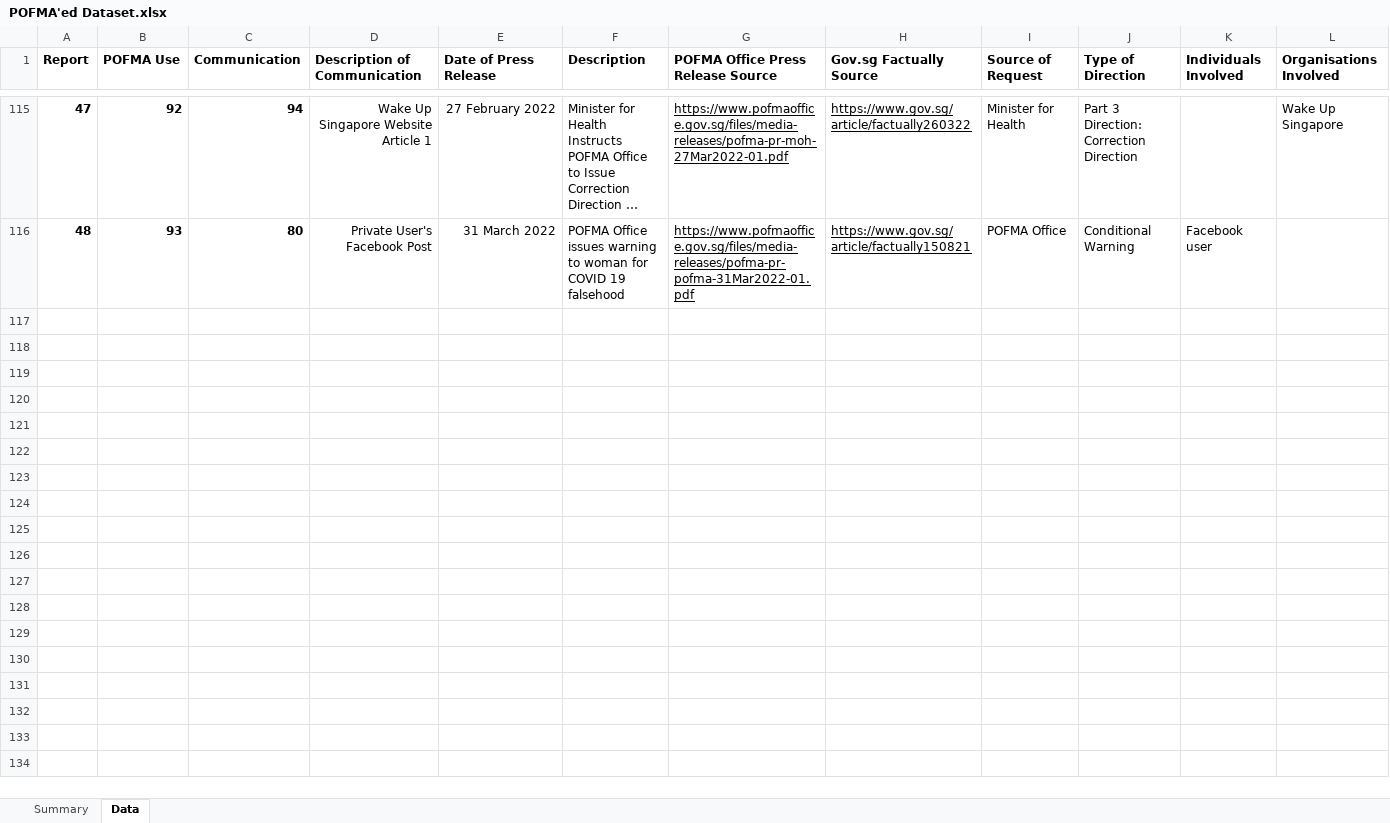
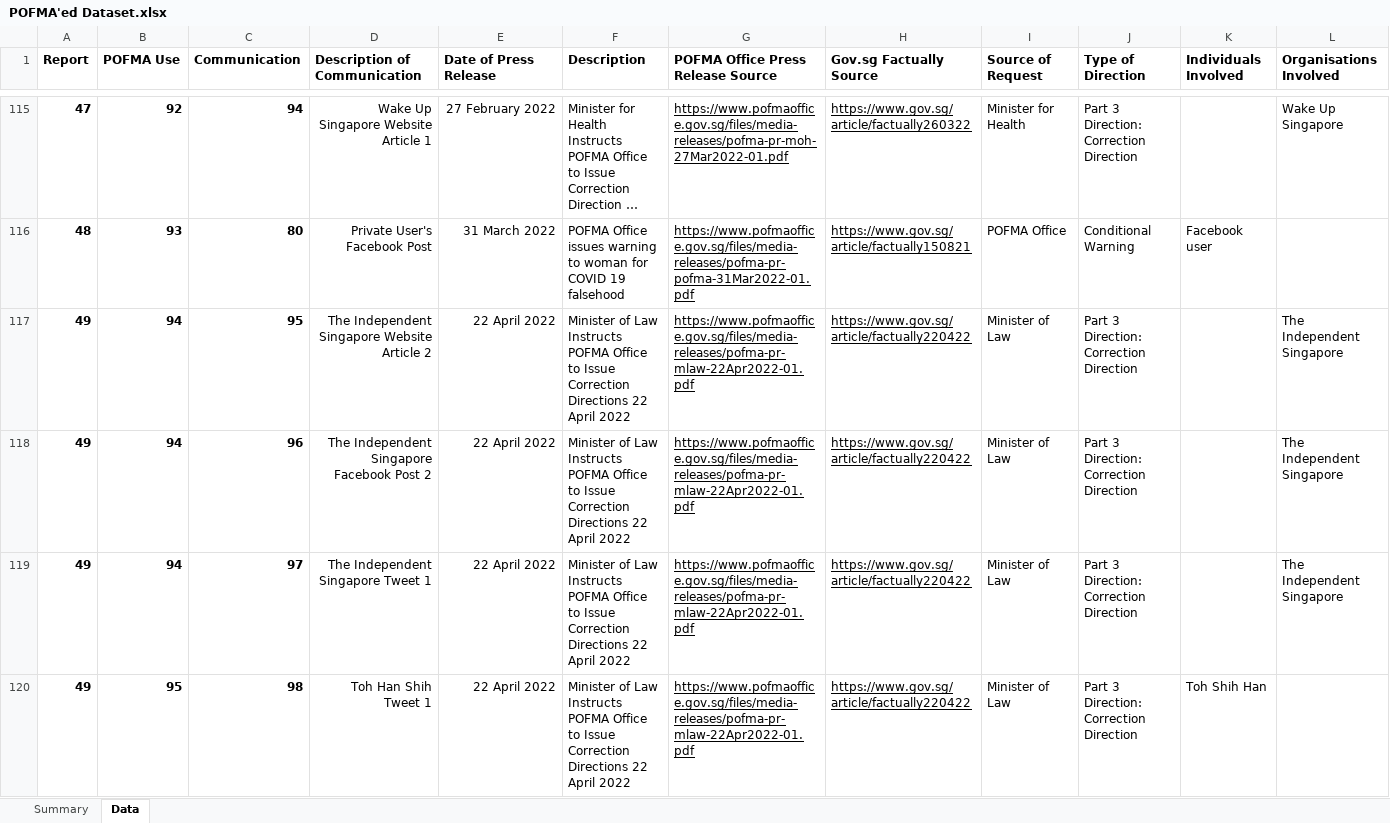
Before and after one commit to flyingkai/POFMAed, an Excel workbook: POFMA'ed Dataset.xlsx, sheet Data, drawn as a sheet; only a part is shown, gaps mark what is left out; long unchanged cells end in …; values as stored, in another font and other column widths than the file's, no borders; rows hold the shown columns only; the diff names each change by its address in the sheet, - before the commit and + after, or states it on an @@ line.

Commit message:
v2022.04.22
Inclusion of 1 new report, 2 new uses, and 4 new communications.

```diff
--- a/POFMA'ed Dataset.xlsx (sheet Data)
+++ b/POFMA'ed Dataset.xlsx (sheet Data)
+row 117: 49 | 94 | 95 | The Independent Singapore Website Article 2 | 22 April 2022 | Minister of Law Instructs POFMA Office to Issue Correction Directions 22 April 2022 | https://www.pofmaoffice.gov.sg/files/media-releases/pofma-pr-mlaw-22Apr2022-01.pdf | https://www.gov.sg/article/factually220422 | Minister of Law | Part 3 Direction: Correction Direction |  | The Independent Singapore
+row 118: 49 | 94 | 96 | The Independent Singapore Facebook Post 2 | 22 April 2022 | Minister of Law Instructs POFMA Office to Issue Correction Directions 22 April 2022 | https://www.pofmaoffice.gov.sg/files/media-releases/pofma-pr-mlaw-22Apr2022-01.pdf | https://www.gov.sg/article/factually220422 | Minister of Law | Part 3 Direction: Correction Direction |  | The Independent Singapore
+row 119: 49 | 94 | 97 | The Independent Singapore Tweet 1 | 22 April 2022 | Minister of Law Instructs POFMA Office to Issue Correction Directions 22 April 2022 | https://www.pofmaoffice.gov.sg/files/media-releases/pofma-pr-mlaw-22Apr2022-01.pdf | https://www.gov.sg/article/factually220422 | Minister of Law | Part 3 Direction: Correction Direction |  | The Independent Singapore
+row 120: 49 | 95 | 98 | Toh Han Shih Tweet 1 | 22 April 2022 | Minister of Law Instructs POFMA Office to Issue Correction Directions 22 April 2022 | https://www.pofmaoffice.gov.sg/files/media-releases/pofma-pr-mlaw-22Apr2022-01.pdf | https://www.gov.sg/article/factually220422 | Minister of Law | Part 3 Direction: Correction Direction | Toh Shih Han
```
Also changed, not shown: sheet Summary, formulas that keep their value, charts or pictures, 1 other file.
